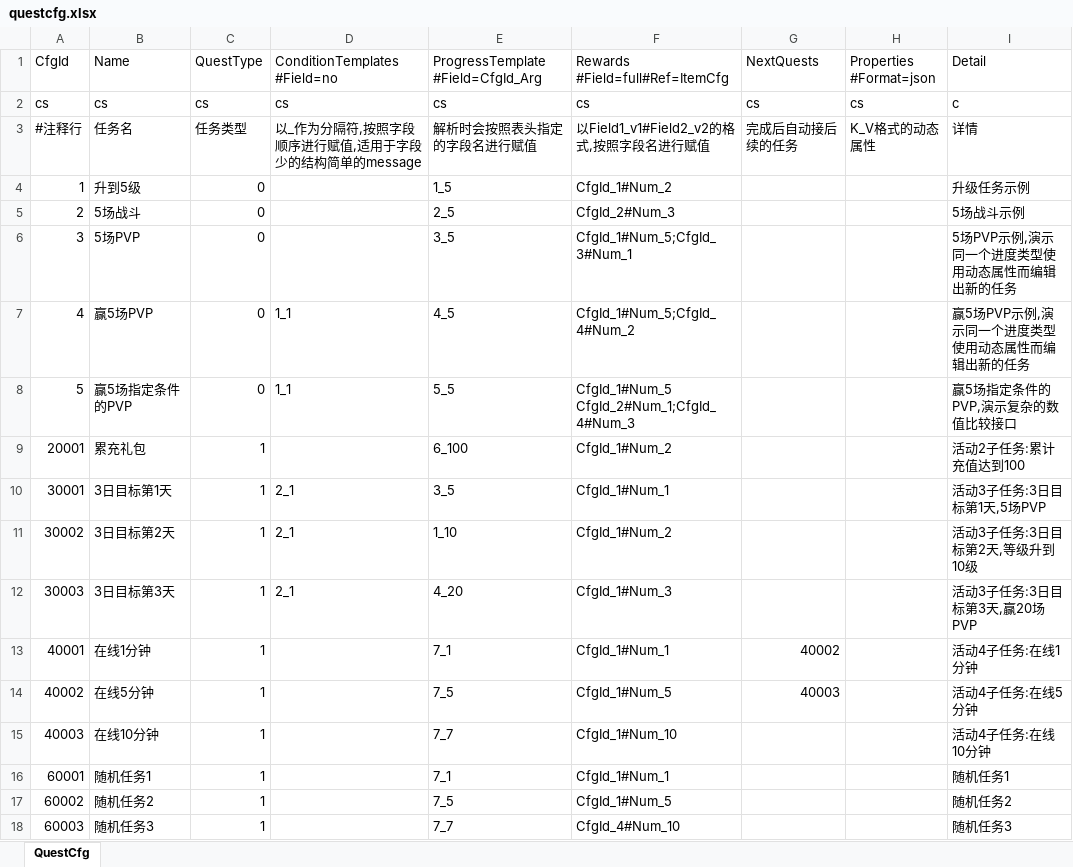
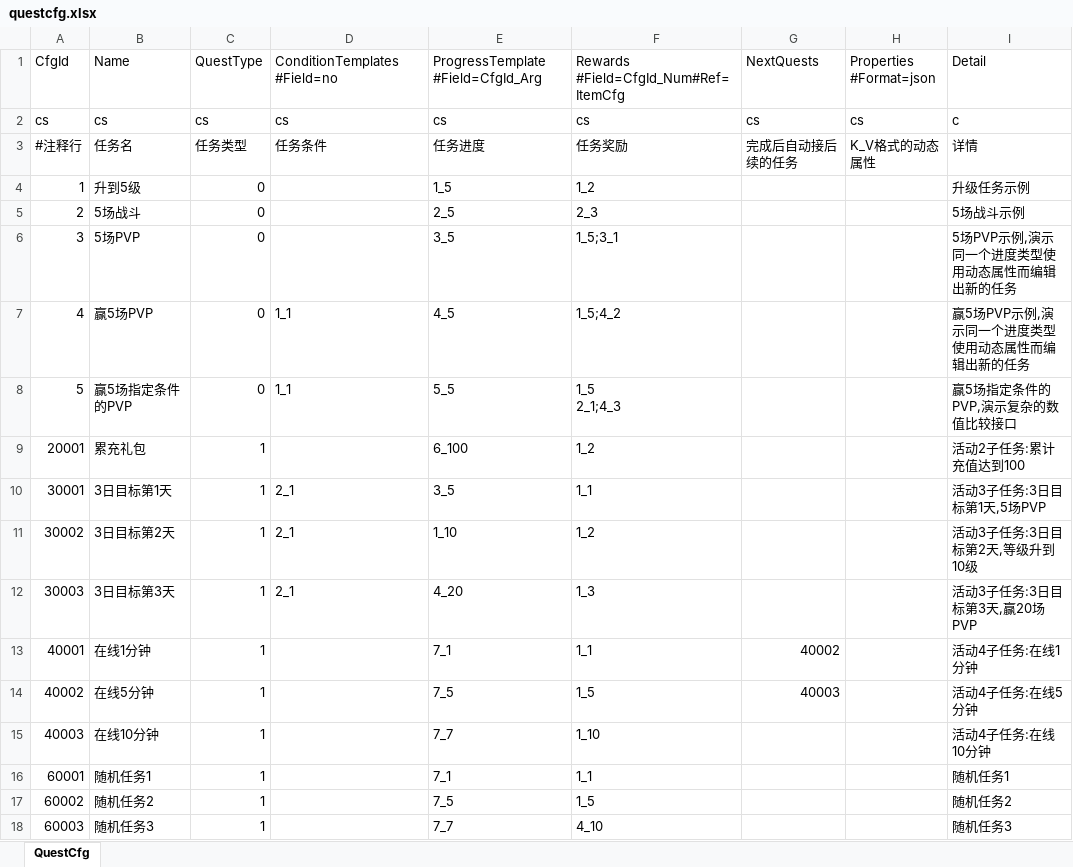
Before and after one commit to fish-tennis/gserver, an Excel workbook: excel/questcfg.xlsx, sheet QuestCfg, drawn as a sheet; values as stored, in another font and other column widths than the file's, no borders; ↵ is a line break in a cell; the diff names each change by its address in the sheet, - before the commit and + after, or states it on an @@ line.

```diff
--- a/excel/questcfg.xlsx (sheet QuestCfg)
+++ b/excel/questcfg.xlsx (sheet QuestCfg)
-F1: Rewards ↵ #Field=full#Ref=ItemCfg
+F1: Rewards ↵ #Field=CfgId_Num#Ref=ItemCfg
-D3 (ConditionTemplates #Field=no): 以_作为分隔符,按照字段顺序进行赋值,适用于字段少的结构简单的message
+D3 (ConditionTemplates #Field=no): 任务条件
-E3: 解析时会按照表头指定的字段名进行赋值
+E3: 任务进度
-F3: 以Field1_v1#Field2_v2的格式,按照字段名进行赋值
+F3: 任务奖励
-F4: CfgId_1#Num_2
+F4: 1_2
-F5: CfgId_2#Num_3
+F5: 2_3
-F6: CfgId_1#Num_5;CfgId_3#Num_1
+F6: 1_5;3_1
-F7: CfgId_1#Num_5;CfgId_4#Num_2
+F7: 1_5;4_2
-F8: CfgId_1#Num_5 ↵ CfgId_2#Num_1;CfgId_4#Num_3
+F8: 1_5 ↵ 2_1;4_3
-F9: CfgId_1#Num_2
+F9: 1_2
-F10: CfgId_1#Num_1
+F10: 1_1
-F11: CfgId_1#Num_2
+F11: 1_2
-F12: CfgId_1#Num_3
+F12: 1_3
-F13: CfgId_1#Num_1
+F13: 1_1
-F14: CfgId_1#Num_5
+F14: 1_5
-F15: CfgId_1#Num_10
+F15: 1_10
-F16: CfgId_1#Num_1
+F16: 1_1
-F17: CfgId_1#Num_5
+F17: 1_5
-F18: CfgId_4#Num_10
+F18: 4_10
```
Also changed, not shown: excel/exchange.xlsx, 7 other files.
